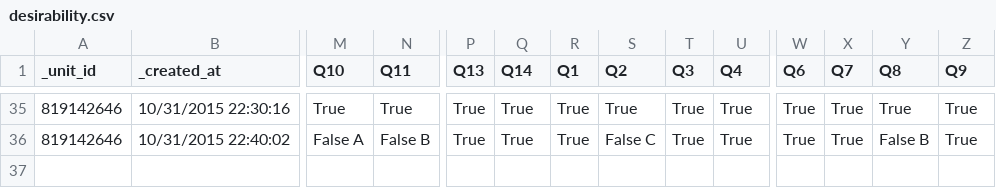
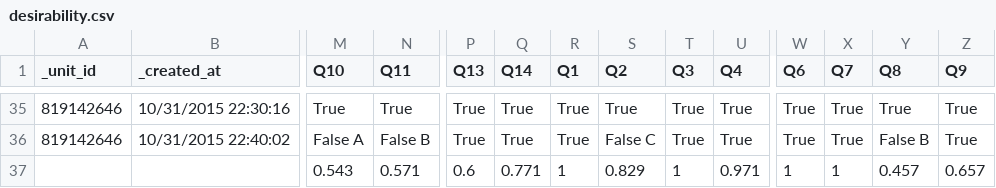
Before and after one commit to mshayganfar/AppraisalMechanism, a CSV file: doc/Questionnaires/userStudyAnalysis/desirability.csv, drawn as a sheet; only a part is shown, gaps mark what is left out; rows hold the shown columns only; the diff names each change by its address in the sheet, - before the commit and + after, or states it on an @@ line.

```diff
--- a/doc/Questionnaires/userStudyAnalysis/desirability.csv
+++ b/doc/Questionnaires/userStudyAnalysis/desirability.csv
+row 37:  |  | 0.543 | 0.571 | 0.6 | 0.771 | 1 | 0.829 | 1 | 0.971 | 1 | 1 | 0.457 | 0.657
```
Also changed, not shown: doc/Questionnaires/userStudyAnalysis/controllability.csv, doc/Questionnaires/userStudyAnalysis/expectedness.csv, 3 other files.
